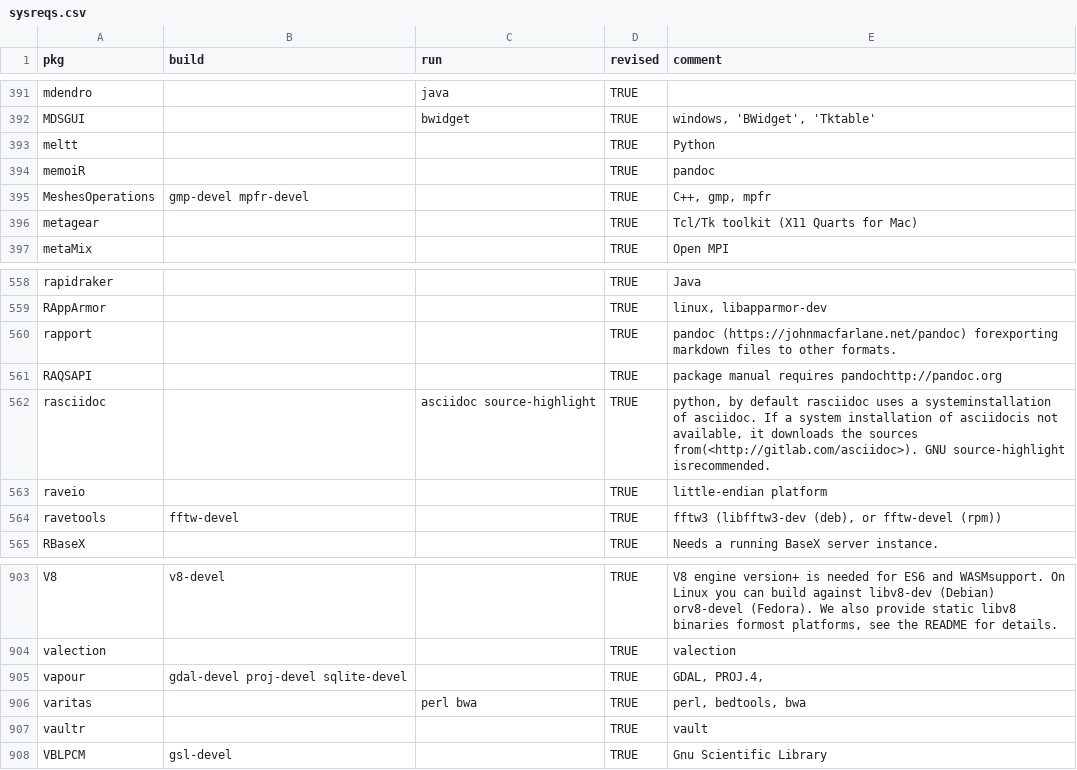
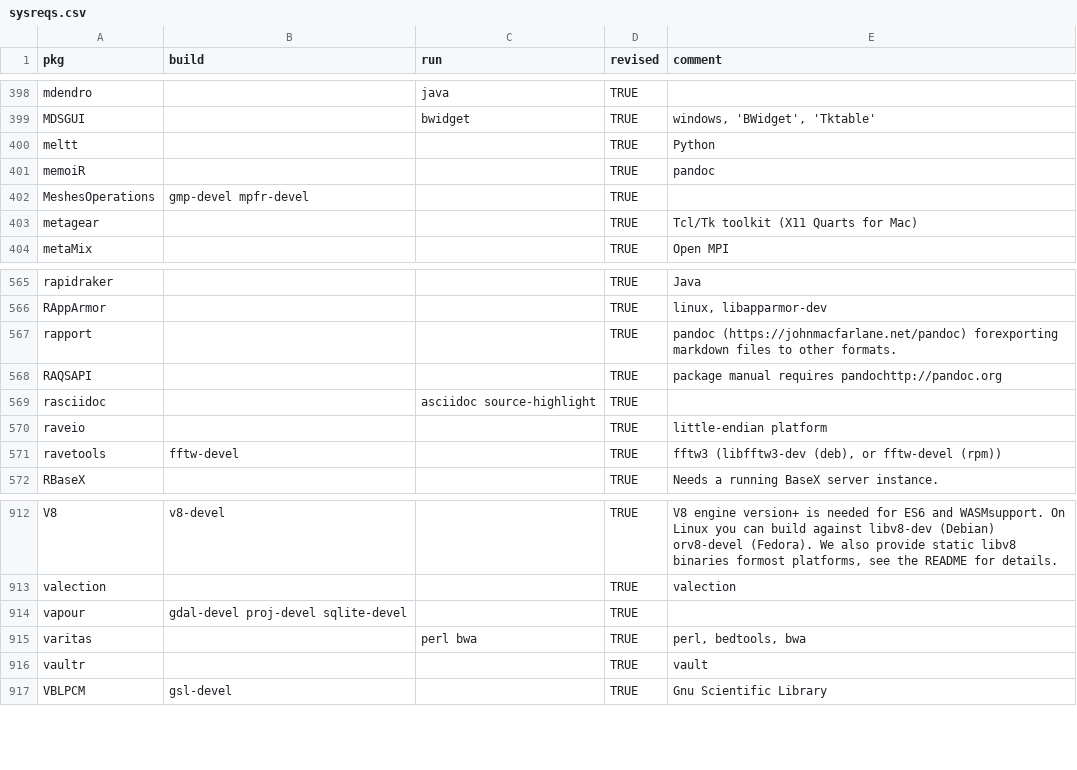
Before and after one commit to cran4linux/cran2copr, a CSV file: sysreqs.csv, drawn as a sheet; only a part is shown, gaps mark what is left out; the diff covers the shown part only.

```diff
--- a/sysreqs.csv
+++ b/sysreqs.csv
@@ -394,3 +401,3 @@ meltt,,,TRUE,Python
 memoiR,,,TRUE,pandoc
-MeshesOperations,gmp-devel mpfr-devel,,TRUE,"C++, gmp, mpfr"
+MeshesOperations,gmp-devel mpfr-devel,,TRUE,
 metagear,,,TRUE,Tcl/Tk toolkit (X11 Quarts for Mac)
@@ -561,3 +568,3 @@ rapport,,,TRUE,pandoc (https://johnmacfarlane.net/pandoc) forexporting markdown
 RAQSAPI,,,TRUE,package manual requires pandochttp://pandoc.org
-rasciidoc,,asciidoc source-highlight,TRUE,"python, by default rasciidoc uses a systeminstallation of asciidoc. If a system installation of asciidocis not available, it downloads the sources from(<http://gitlab.com/asciidoc>). GNU source-highlight isrecommended."
+rasciidoc,,asciidoc source-highlight,TRUE,
 raveio,,,TRUE,little-endian platform
@@ -904,3 +913,3 @@ V8,v8-devel,,TRUE,"V8 engine version+ is needed for ES6 and WASMsupport. On Linu
 valection,,,TRUE,valection
-vapour,gdal-devel proj-devel sqlite-devel,,TRUE,"GDAL, PROJ.4,"
+vapour,gdal-devel proj-devel sqlite-devel,,TRUE,
 varitas,,perl bwa,TRUE,"perl, bedtools, bwa"
```
Also changed, not shown: 9 added rows and 5 edited cells elsewhere in this file, 7 other files.
